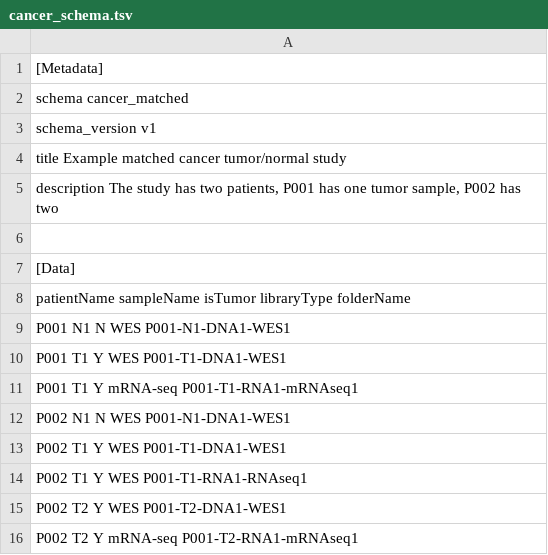
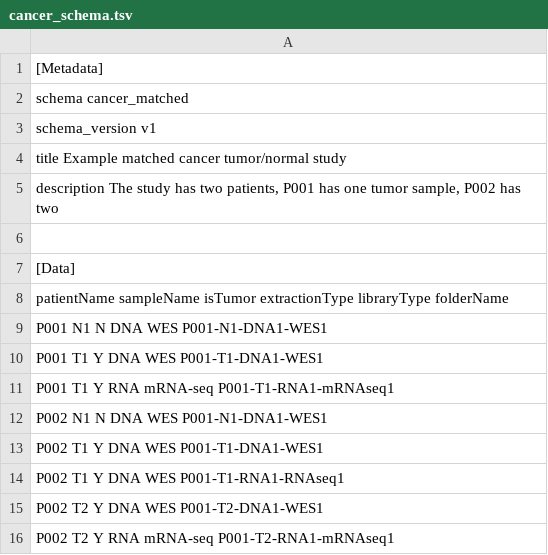
Before and after one commit to bihealth/biomedsheets, a TSV file: docs/source/code/cancer_schema.tsv, drawn as a sheet.

Commit message:
adding missing column that was described, but not written

```diff
--- a/docs/source/code/cancer_schema.tsv
+++ b/docs/source/code/cancer_schema.tsv
@@ -7,10 +7,10 @@ description     The study has two patients, P001 has one tumor sample, P002 has
 [Data]
-patientName sampleName  isTumor     libraryType     folderName
-P001        N1          N           WES             P001-N1-DNA1-WES1
-P001        T1          Y           WES             P001-T1-DNA1-WES1
-P001        T1          Y           mRNA-seq        P001-T1-RNA1-mRNAseq1
-P002        N1          N           WES             P001-N1-DNA1-WES1
-P002        T1          Y           WES             P001-T1-DNA1-WES1
-P002        T1          Y           WES             P001-T1-RNA1-RNAseq1
-P002        T2          Y           WES             P001-T2-DNA1-WES1
-P002        T2          Y           mRNA-seq        P001-T2-RNA1-mRNAseq1
+patientName sampleName  isTumor     extractionType  libraryType     folderName
+P001        N1          N           DNA             WES             P001-N1-DNA1-WES1
+P001        T1          Y           DNA             WES             P001-T1-DNA1-WES1
+P001        T1          Y           RNA             mRNA-seq        P001-T1-RNA1-mRNAseq1
+P002        N1          N           DNA             WES             P001-N1-DNA1-WES1
+P002        T1          Y           DNA             WES             P001-T1-DNA1-WES1
+P002        T1          Y           DNA             WES             P001-T1-RNA1-RNAseq1
+P002        T2          Y           DNA             WES             P001-T2-DNA1-WES1
+P002        T2          Y           RNA             mRNA-seq        P001-T2-RNA1-mRNAseq1
```
